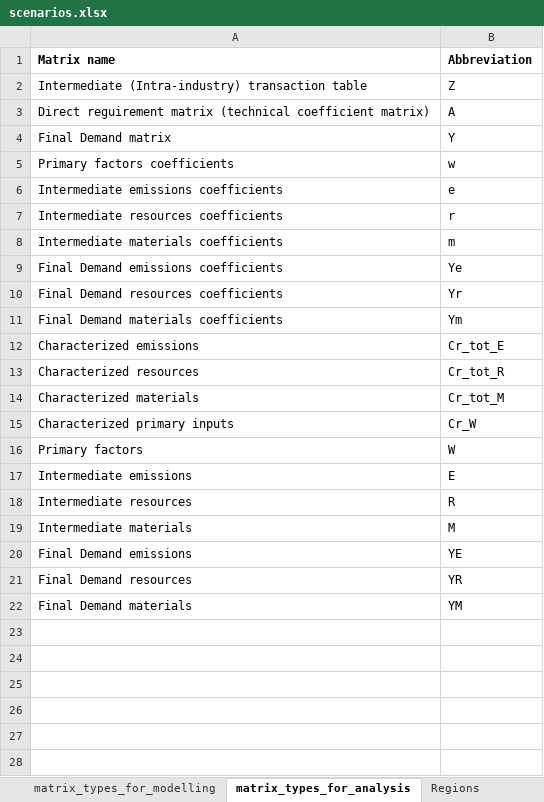
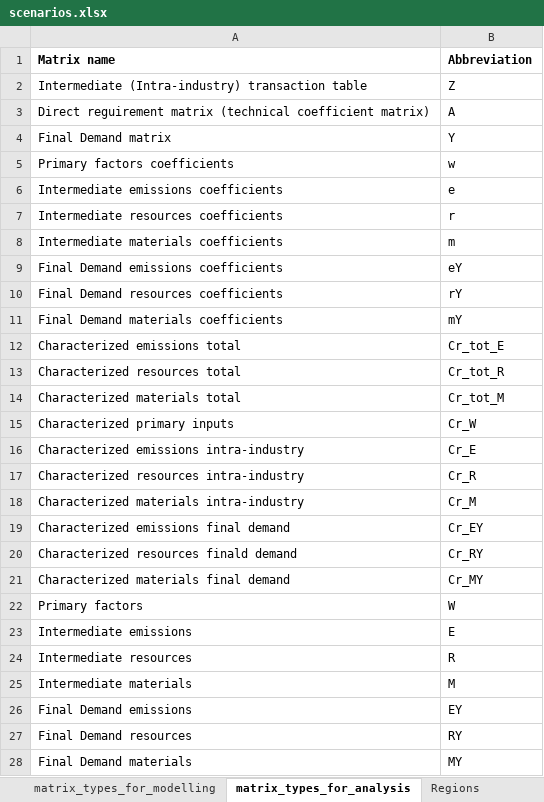
Before and after one commit to CMLPlatform/pycirk, an Excel workbook: pycirk/scenarios.xlsx, sheet matrix_types_for_analysis, drawn as a sheet; values as stored, in another font and other column widths than the file's, no borders; addresses are those after the commit; the diff names each change by its address in the sheet, - before the commit and + after, or states it on an @@ line.

```diff
--- a/pycirk/scenarios.xlsx (sheet matrix_types_for_analysis)
+++ b/pycirk/scenarios.xlsx (sheet matrix_types_for_analysis)
-B9 (Abbreviation): Ye
+B9 (Abbreviation): eY
-B10 (Abbreviation): Yr
+B10 (Abbreviation): rY
-B11 (Abbreviation): Ym
+B11 (Abbreviation): mY
-A12 (Matrix name): Characterized emissions
+A12 (Matrix name): Characterized emissions total
-A13 (Matrix name): Characterized resources
+A13 (Matrix name): Characterized resources total
-A14 (Matrix name): Characterized materials
+A14 (Matrix name): Characterized materials total
+row 16: Characterized emissions intra-industry | Cr_E
+row 17: Characterized resources intra-industry | Cr_R
+row 18: Characterized materials intra-industry | Cr_M
+row 19: Characterized emissions final demand | Cr_EY
+row 20: Characterized resources finald demand | Cr_RY
+row 21: Characterized materials final demand | Cr_MY
-B26 (Abbreviation): YE
+B26 (Abbreviation): EY
-B27 (Abbreviation): YR
+B27 (Abbreviation): RY
-B28 (Abbreviation): YM
+B28 (Abbreviation): MY
```
Also changed, not shown: sheet scenario_1, sheet analyse, sheet names_categories, sheet matrix_types_for_modelling, other sheet tabs, formulas that keep their value, 1 other file.
